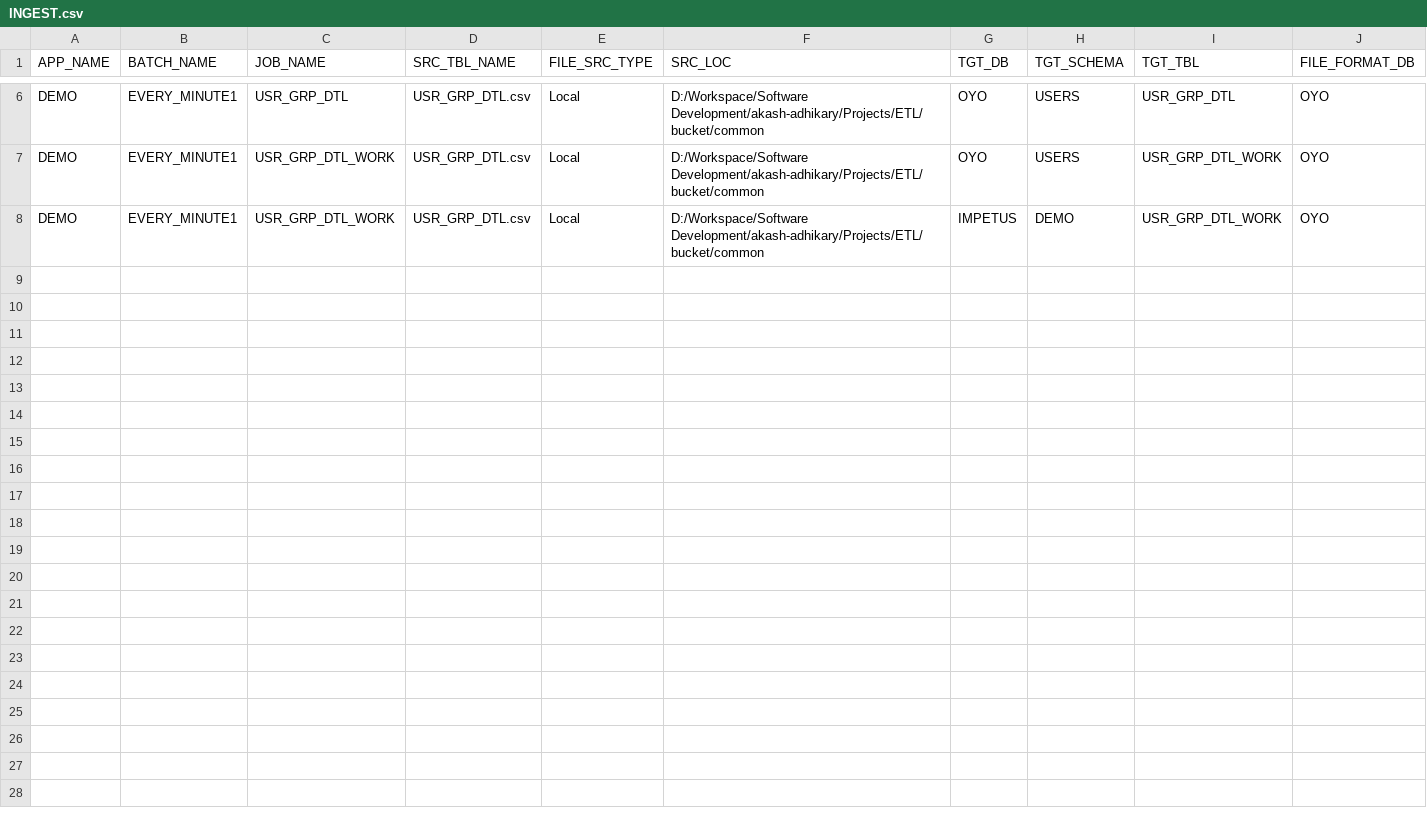
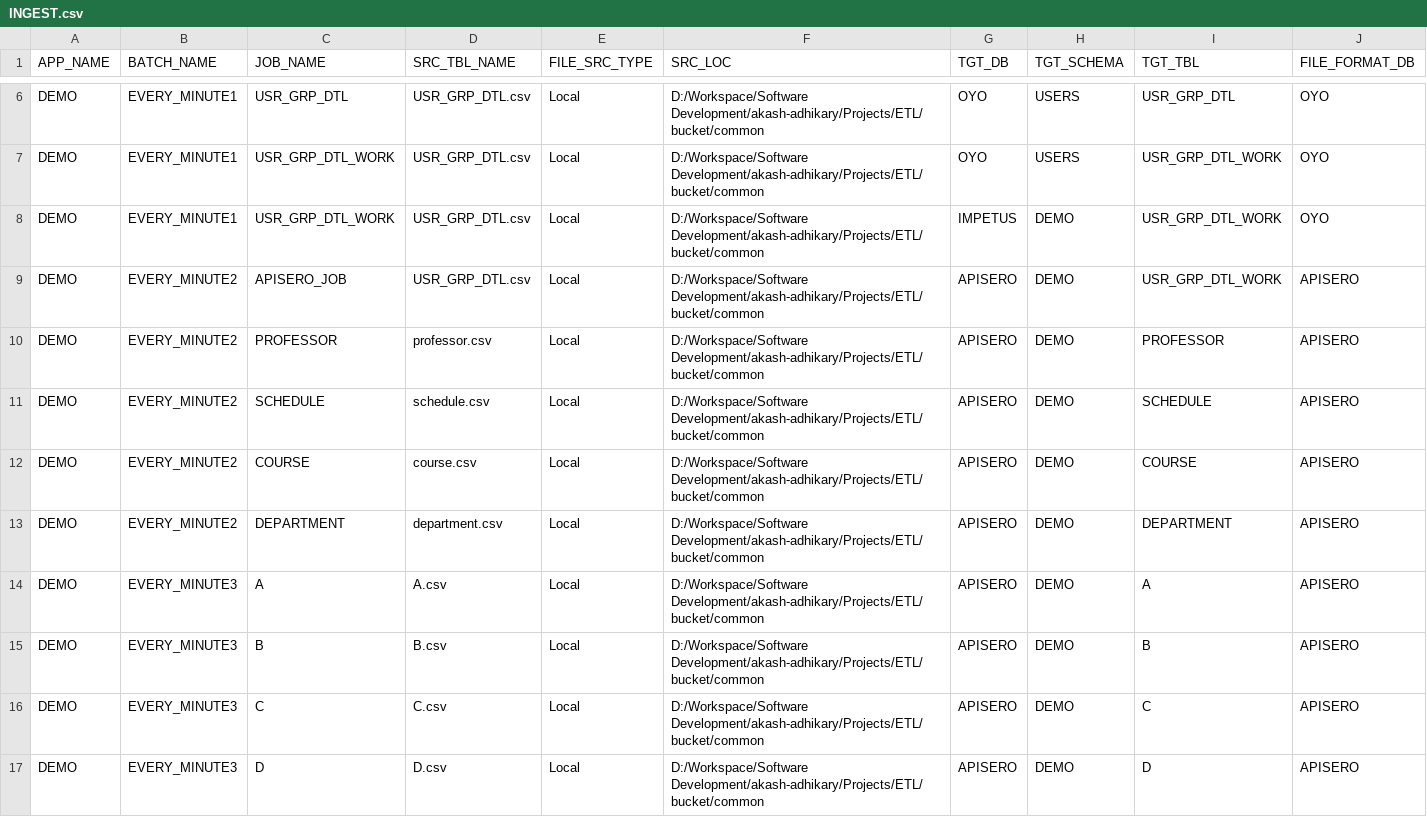
Before and after one commit to teronaut/ETL-Ingestion-Framework, a CSV file: control/INGEST.csv, drawn as a sheet; only a part is shown, gaps mark what is left out; rows hold the shown columns only; the diff names each change by its address in the sheet, - before the commit and + after, or states it on an @@ line.

```diff
--- a/control/INGEST.csv
+++ b/control/INGEST.csv
+row 9: DEMO | EVERY_MINUTE2 | APISERO_JOB | USR_GRP_DTL.csv | Local | D:/Workspace/Software Development/akash-adhikary/Projects/ETL/bucket/common | APISERO | DEMO | USR_GRP_DTL_WORK | APISERO
+row 10: DEMO | EVERY_MINUTE2 | PROFESSOR | professor.csv | Local | D:/Workspace/Software Development/akash-adhikary/Projects/ETL/bucket/common | APISERO | DEMO | PROFESSOR | APISERO
+row 11: DEMO | EVERY_MINUTE2 | SCHEDULE | schedule.csv | Local | D:/Workspace/Software Development/akash-adhikary/Projects/ETL/bucket/common | APISERO | DEMO | SCHEDULE | APISERO
+row 12: DEMO | EVERY_MINUTE2 | COURSE | course.csv | Local | D:/Workspace/Software Development/akash-adhikary/Projects/ETL/bucket/common | APISERO | DEMO | COURSE | APISERO
+row 13: DEMO | EVERY_MINUTE2 | DEPARTMENT | department.csv | Local | D:/Workspace/Software Development/akash-adhikary/Projects/ETL/bucket/common | APISERO | DEMO | DEPARTMENT | APISERO
+row 14: DEMO | EVERY_MINUTE3 | A | A.csv | Local | D:/Workspace/Software Development/akash-adhikary/Projects/ETL/bucket/common | APISERO | DEMO | A | APISERO
+row 15: DEMO | EVERY_MINUTE3 | B | B.csv | Local | D:/Workspace/Software Development/akash-adhikary/Projects/ETL/bucket/common | APISERO | DEMO | B | APISERO
+row 16: DEMO | EVERY_MINUTE3 | C | C.csv | Local | D:/Workspace/Software Development/akash-adhikary/Projects/ETL/bucket/common | APISERO | DEMO | C | APISERO
+row 17: DEMO | EVERY_MINUTE3 | D | D.csv | Local | D:/Workspace/Software Development/akash-adhikary/Projects/ETL/bucket/common | APISERO | DEMO | D | APISERO
```
Also changed, not shown: 10 other files.
